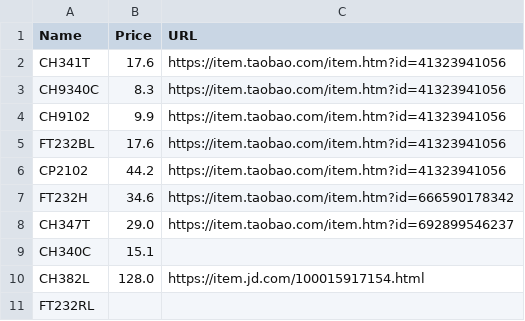
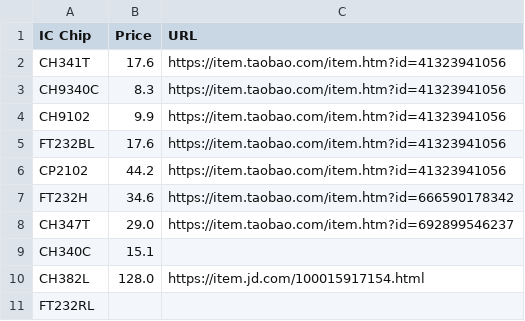
Before and after one commit to Menci/Serial-delay, a CSV file: chips/info.csv, drawn as a sheet.

```diff
--- a/chips/info.csv
+++ b/chips/info.csv
@@ -1,2 +1,2 @@
-Name,Price,URL
+IC Chip,Price,URL
 CH341T,17.6,https://item.taobao.com/item.htm?id=41323941056
```
Also changed, not shown: 4 other files.
